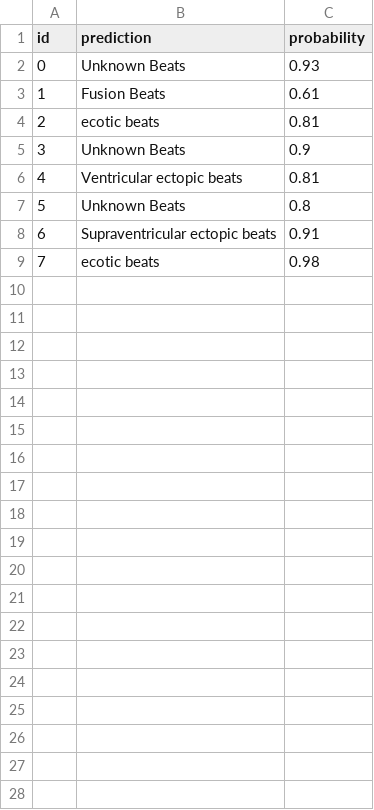
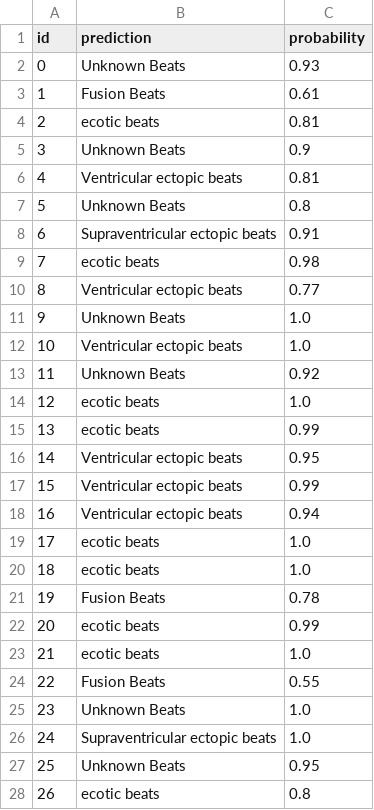
Before and after one commit to GodsonNtungi/ECGWeb2, a CSV file: output.csv, drawn as a sheet; only a part is shown; the diff covers the shown part only.

```diff
--- a/output.csv
+++ b/output.csv
@@ -9 +9,20 @@ id,prediction,probability
 7,ecotic beats,0.98
+8,Ventricular ectopic beats,0.77
+9, Unknown Beats,1.0
+10,Ventricular ectopic beats,1.0
+11, Unknown Beats,0.92
+12,ecotic beats,1.0
+13,ecotic beats,0.99
+14,Ventricular ectopic beats,0.95
+15,Ventricular ectopic beats,0.99
+16,Ventricular ectopic beats,0.94
+17,ecotic beats,1.0
+18,ecotic beats,1.0
+19,Fusion Beats,0.78
+20,ecotic beats,0.99
+21,ecotic beats,1.0
+22,Fusion Beats,0.55
+23, Unknown Beats,1.0
+24,Supraventricular ectopic beats ,1.0
+25, Unknown Beats,0.95
+26,ecotic beats,0.8
```
Also changed, not shown: 23 added rows elsewhere in this file, 44 other files.
